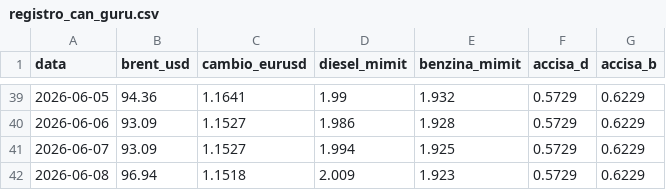
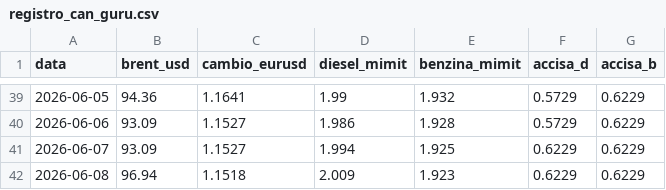
Before and after one commit to Cangurufiles/cangurufiles, a CSV file: registro_can_guru.csv, drawn as a sheet; only a part is shown, gaps mark what is left out.

Commit message:
Update registro_can_guru.csv

```diff
--- a/registro_can_guru.csv
+++ b/registro_can_guru.csv
@@ -40,3 +40,3 @@ data,brent_usd,cambio_eurusd,diesel_mimit,benzina_mimit,accisa_d,accisa_b
 2026-06-06,93.09,1.1527,1.986,1.928,0.5729,0.6229
-2026-06-07,93.09,1.1527,1.994,1.925,0.5729,0.6229
-2026-06-08,96.94,1.1518,2.009,1.923,0.5729,0.6229
+2026-06-07,93.09,1.1527,1.994,1.925,0.6229,0.6229
+2026-06-08,96.94,1.1518,2.009,1.923,0.6229,0.6229
```
